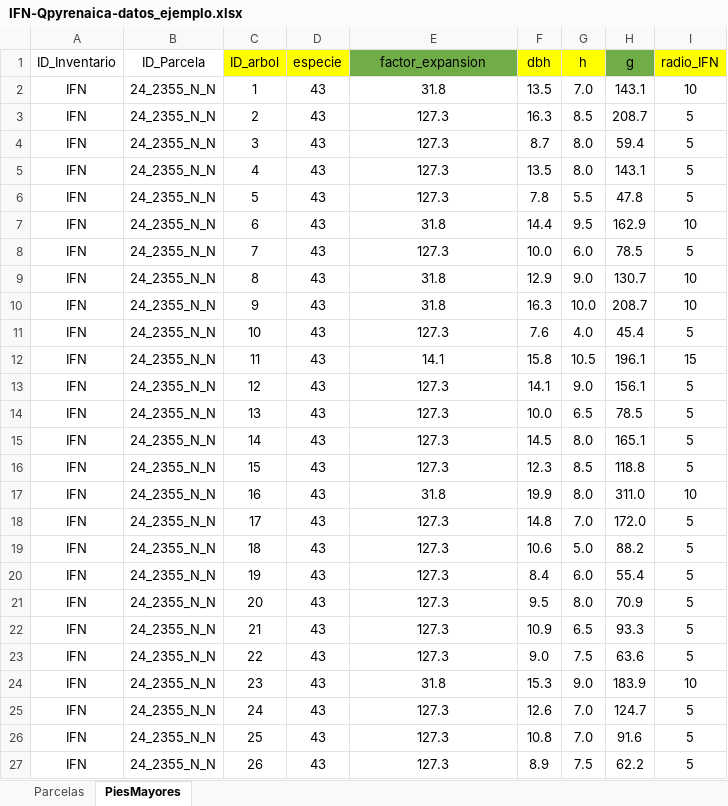
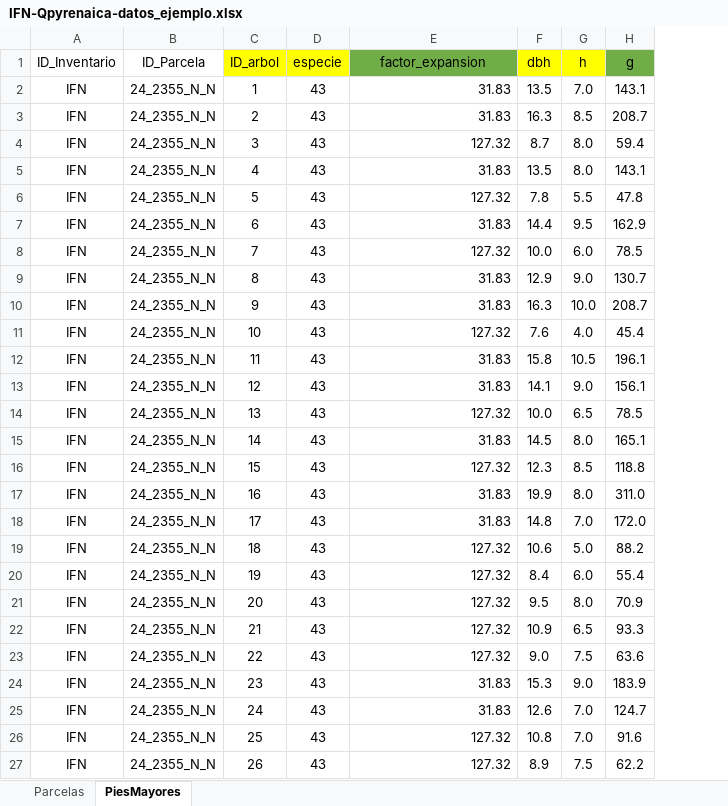
Before and after one commit to simanfor/inventarios, an Excel workbook: ejemplos/IFN-Qpyrenaica-datos_ejemplo.xlsx, sheet PiesMayores, drawn as a sheet; values as stored, in another font and other column widths than the file's, no borders; the diff names each change by its address in the sheet, - before the commit and + after, or states it on an @@ line.

Commit message:
Qpyrenaica expan error

```diff
--- a/ejemplos/IFN-Qpyrenaica-datos_ejemplo.xlsx (sheet PiesMayores)
+++ b/ejemplos/IFN-Qpyrenaica-datos_ejemplo.xlsx (sheet PiesMayores)
-column I (radio_IFN), rows 2-27: 10 | 5 | 5 | 5 | 5 | 10 | 5 | 10 | 10 | 5 | 15 | 5 | 5 | 5 | 5 | 10 | 5 | 5 | 5 | 5 | 5 | 5 | 10 | 5 | 5 | 5
-E2 (factor_expansion): 31.8
+E2 (factor_expansion): 31.83
-E2:E27 alignment: center
+E2:E27 alignment: right
-E3 (factor_expansion): 127.3
+E3 (factor_expansion): 31.83
-E4 (factor_expansion): 127.3
+E4 (factor_expansion): 127.32
-E5 (factor_expansion): 127.3
+E5 (factor_expansion): 31.83
-E6 (factor_expansion): 127.3
+E6 (factor_expansion): 127.32
-E7 (factor_expansion): 31.8
+E7 (factor_expansion): 31.83
-E8 (factor_expansion): 127.3
+E8 (factor_expansion): 127.32
-E9:E10 (factor_expansion): 31.8
+E9:E10 (factor_expansion): 31.83
-E11 (factor_expansion): 127.3
+E11 (factor_expansion): 127.32
-E12 (factor_expansion): 14.1
+E12 (factor_expansion): 31.83
-E13 (factor_expansion): 127.3
+E13 (factor_expansion): 31.83
-E14 (factor_expansion): 127.3
+E14 (factor_expansion): 127.32
-E15 (factor_expansion): 127.3
+E15 (factor_expansion): 31.83
-E16 (factor_expansion): 127.3
+E16 (factor_expansion): 127.32
-E17 (factor_expansion): 31.8
+E17 (factor_expansion): 31.83
-E18 (factor_expansion): 127.3
+E18 (factor_expansion): 31.83
-E19:E23 (factor_expansion): 127.3
+E19:E23 (factor_expansion): 127.32
-E24 (factor_expansion): 31.8
+E24 (factor_expansion): 31.83
-E25 (factor_expansion): 127.3
+E25 (factor_expansion): 31.83
-E26:E27 (factor_expansion): 127.3
+E26:E27 (factor_expansion): 127.32
```
Also changed, not shown: sheet Parcelas.
